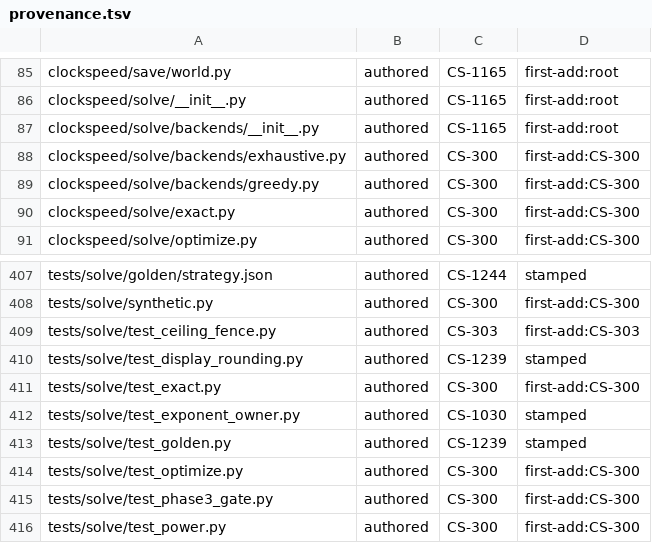
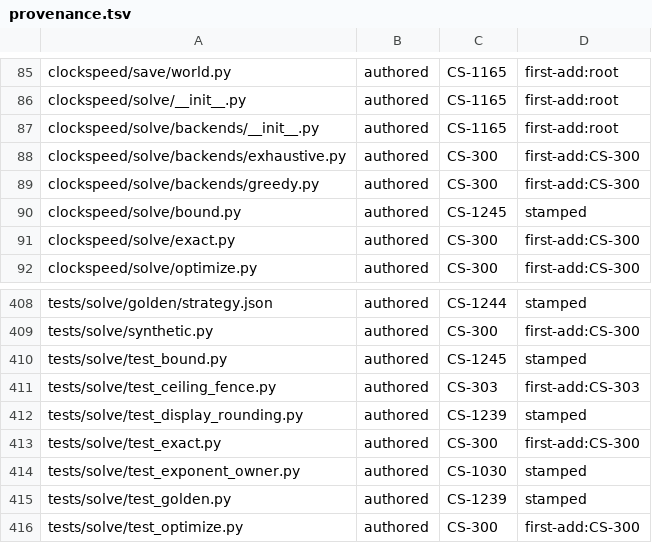
Before and after one commit to Remus3/ClockSpeed, a TSV file: tools/provenance.tsv, drawn as a sheet; only a part is shown, gaps mark what is left out; the shorter side is filled out with more unchanged rows.

Commit message:
feat(CS-1245): bounded candidate enumeration with a recorded trim
Ships `clockspeed/solve/bound.py`: `optimize_within_bound` narrows an over-cap
request by one named rule, records the cap and the rule it trimmed by, and
returns the SMALLEST prefix of that ranking which solves.

The design is adjudicated and the ruling is in the ledger entry. The trim sits
ABOVE the OptimizerBackend seam, on the `clockspeed/solve/relax.py` precedent,
so `clockspeed/solve/optimize.py` and both shipped backends are byte-unchanged
and `clockspeed/solve/backends/exhaustive.py`'s written refusal above the
candidate cap is not reversed - it becomes this module's safety floor. The bound
is opt-in by call site: an unconfigured `optimize_plan` caller above the cap
still gets the same refusal with the same message.

Ten arms in `tests/solve/test_bound.py`, one per clause of the acceptance plus
the controls that keep them non-vacuous: the cap arm pads past the cap and
compares the imported constant, kept and removed are graded as a partition with
conservation, determinism is graded across two processes under different
PYTHONHASHSEED values, and the smallest-passing arm proves the size-one prefix
infeasible and asserts a strict inequality against the whole-set optimum.

Sibling sweep: a new solve module's siblings are its DECLARATIONS, not its
callers - `tests/solve/test_phase3_gate.py`'s two pinned population lists and
`tests/solve/test_optimize.py`'s source census tuple.

Files CS-1350, the one divergence the clause does not reach: the ascent starts
at k = 1, so an empty usable set is refused where `optimize_plan` answers a zero
target rate. Disclosed in the module docstring rather than repaired.

Verifier: CONFIRM. Tier 2. A whole-suite run was not obtained locally - another
agent held the machine-wide suite slot - so the whole suite is paid here by the
pre-push hook.

```diff
--- a/tools/provenance.tsv
+++ b/tools/provenance.tsv
@@ -89,2 +89,3 @@ clockspeed/solve/backends/exhaustive.py	authored	CS-300	first-add:CS-300
 clockspeed/solve/backends/greedy.py	authored	CS-300	first-add:CS-300
+clockspeed/solve/bound.py	authored	CS-1245	stamped
 clockspeed/solve/exact.py	authored	CS-300	first-add:CS-300
@@ -408,2 +409,3 @@ tests/solve/golden/strategy.json	authored	CS-1244	stamped
 tests/solve/synthetic.py	authored	CS-300	first-add:CS-300
+tests/solve/test_bound.py	authored	CS-1245	stamped
 tests/solve/test_ceiling_fence.py	authored	CS-303	first-add:CS-303
```
Also changed, not shown: 8 other files.
